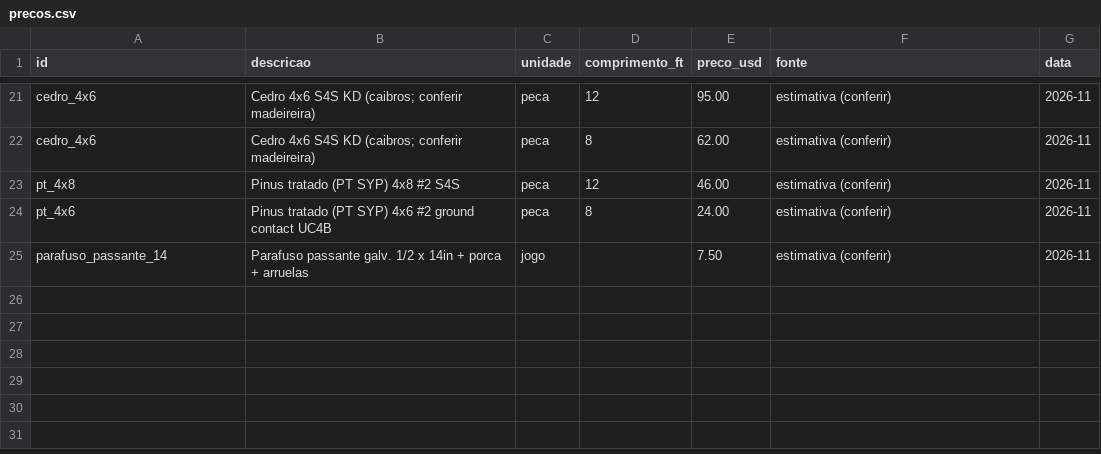
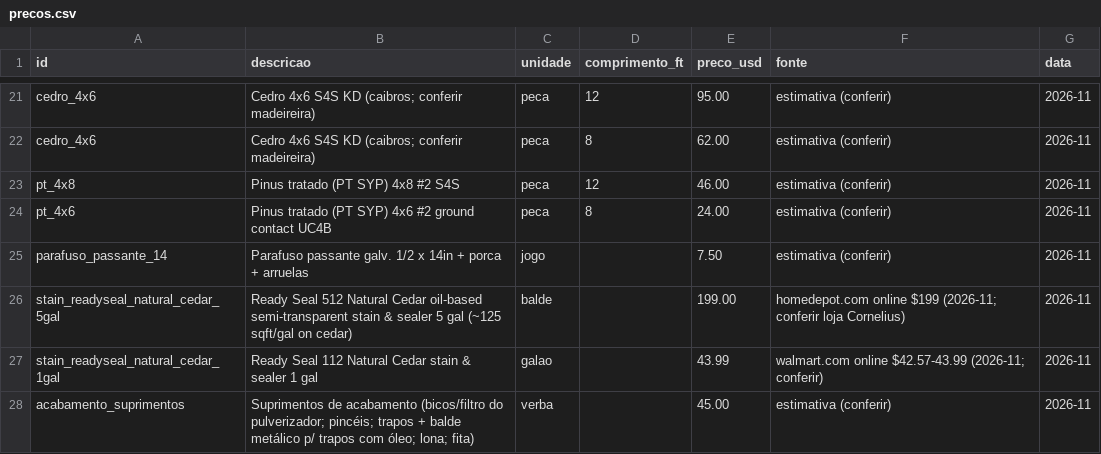
Before and after one commit to Alfredobud/Handyman-project, a CSV file: projetos-madeira/clientes/bill/kitchen-privacy-screen/orcamento/precos.csv, drawn as a sheet; only a part is shown, gaps mark what is left out.

```diff
--- a/projetos-madeira/clientes/bill/kitchen-privacy-screen/orcamento/precos.csv
+++ b/projetos-madeira/clientes/bill/kitchen-privacy-screen/orcamento/precos.csv
@@ -25 +25,4 @@ pt_4x6,Pinus tratado (PT SYP) 4x6 #2 ground contact UC4B,peca,8,24.00,estimativa
 parafuso_passante_14,Parafuso passante galv. 1/2 x 14in + porca + arruelas,jogo,,7.50,estimativa (conferir),2026-11
+stain_readyseal_natural_cedar_5gal,Ready Seal 512 Natural Cedar oil-based semi-transparent stain & sealer 5 gal (~125 sqft/gal on cedar),balde,,199.00,homedepot.com online $199 (2026-11; conferir loja Cornelius),2026-11
+stain_readyseal_natural_cedar_1gal,Ready Seal 112 Natural Cedar stain & sealer 1 gal,galao,,43.99,walmart.com online $42.57-43.99 (2026-11; conferir),2026-11
+acabamento_suprimentos,Suprimentos de acabamento (bicos/filtro do pulverizador; pincéis; trapos + balde metálico p/ trapos com óleo; lona; fita),verba,,45.00,estimativa (conferir),2026-11
```
Also changed, not shown: 6 other files.
